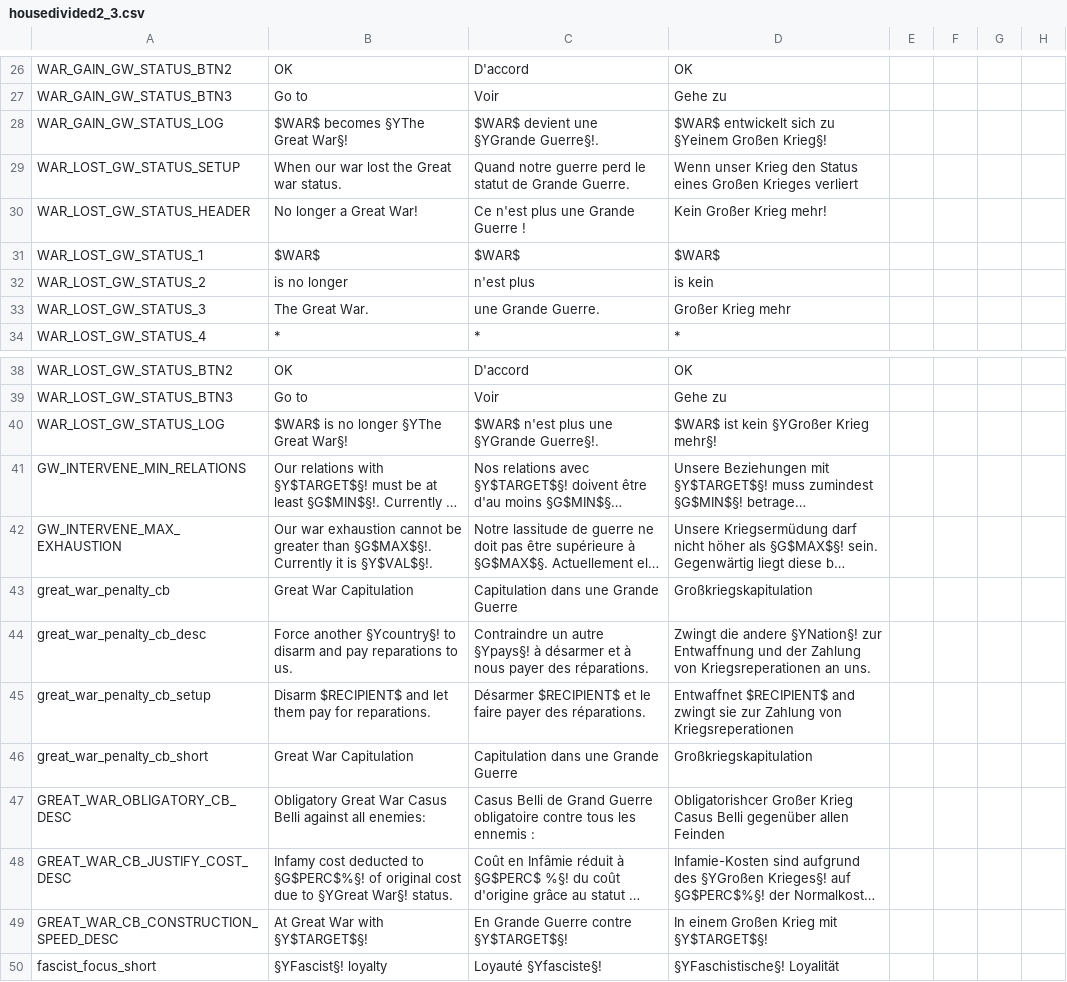
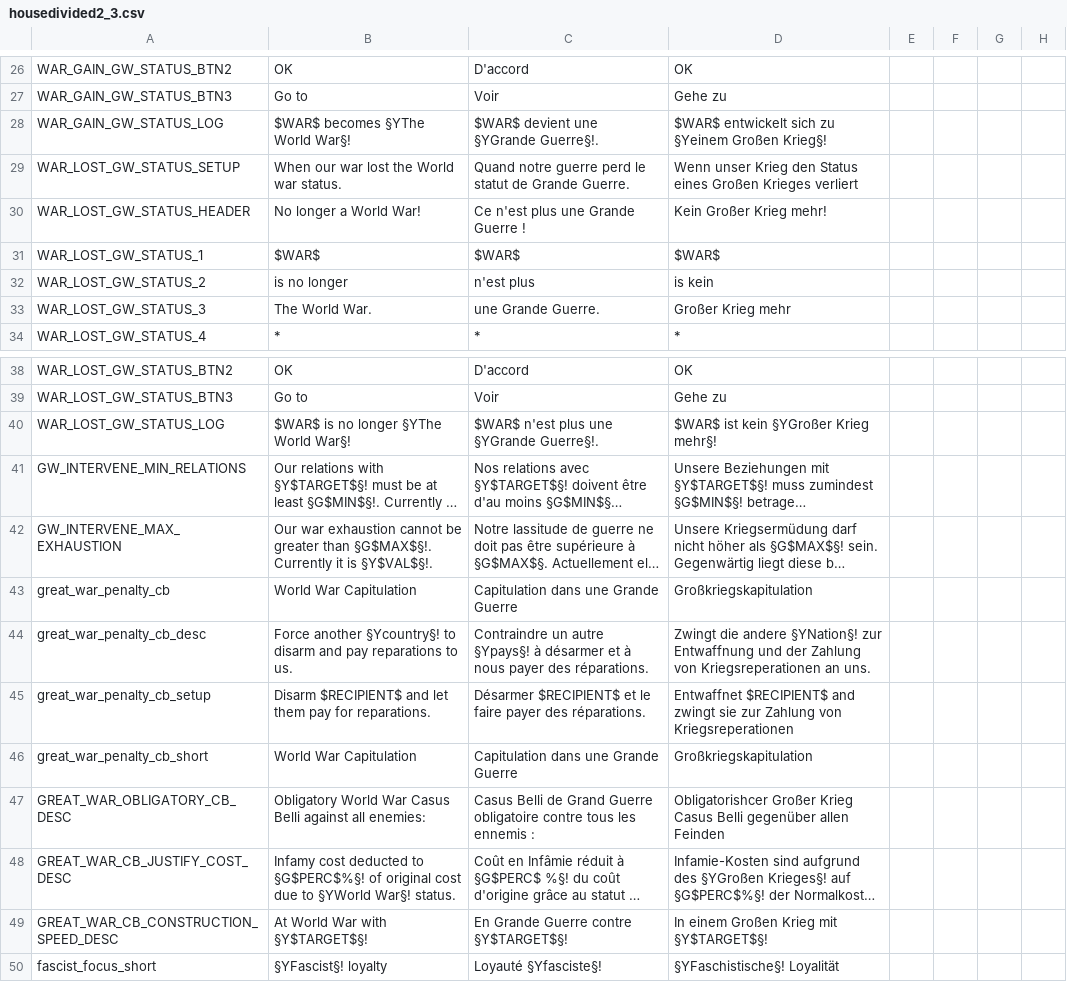
Before and after one commit to codingfan786/Vic2-TNO, a CSV file: TNO/localisation/housedivided2_3.csv, drawn as a sheet; only a part is shown, gaps mark what is left out; long unchanged cells end in …; the diff covers the shown part only; the diff names each change by its address in the sheet, - before the commit and + after, or states it on an @@ line.

```diff
--- a/TNO/localisation/housedivided2_3.csv
+++ b/TNO/localisation/housedivided2_3.csv
-B28: $WAR$ becomes §YThe Great War§!
+B28: $WAR$ becomes §YThe World War§!
-B29: When our war lost the Great war status.
+B29: When our war lost the World war status.
-B30: No longer a Great War!
+B30: No longer a World War!
-B33: The Great War.
+B33: The World War.
-B40: $WAR$ is no longer §YThe Great War§!
+B40: $WAR$ is no longer §YThe World War§!
-B43: Great War Capitulation
+B43: World War Capitulation
-B46: Great War Capitulation
+B46: World War Capitulation
-B47: Obligatory Great War Casus…
+B47: Obligatory World War Casus…
-B48: …due to §YGreat War§! status.
+B48: …due to §YWorld War§! status.
-B49: At Great War with §Y$TARGET$§!
+B49: At World War with §Y$TARGET$§!
```
Also changed, not shown: 14 edited cells elsewhere in this file, 3 other files.
